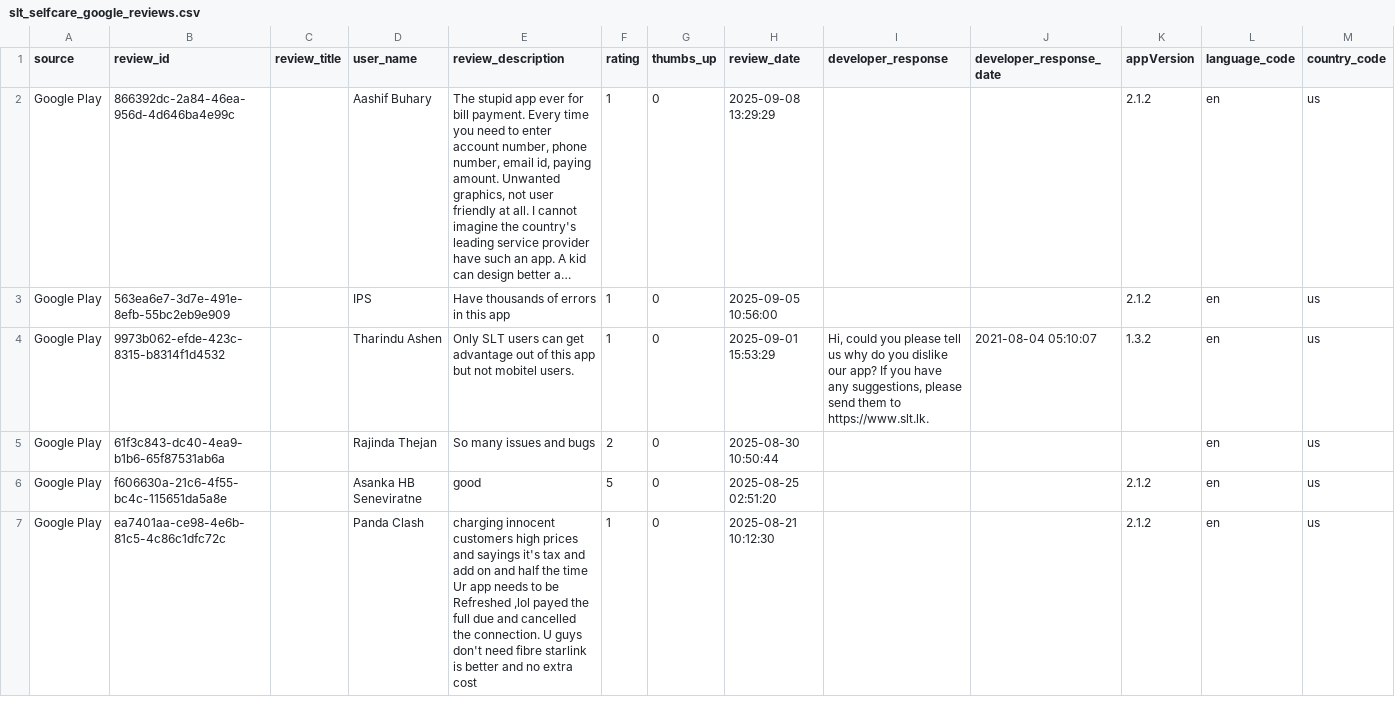
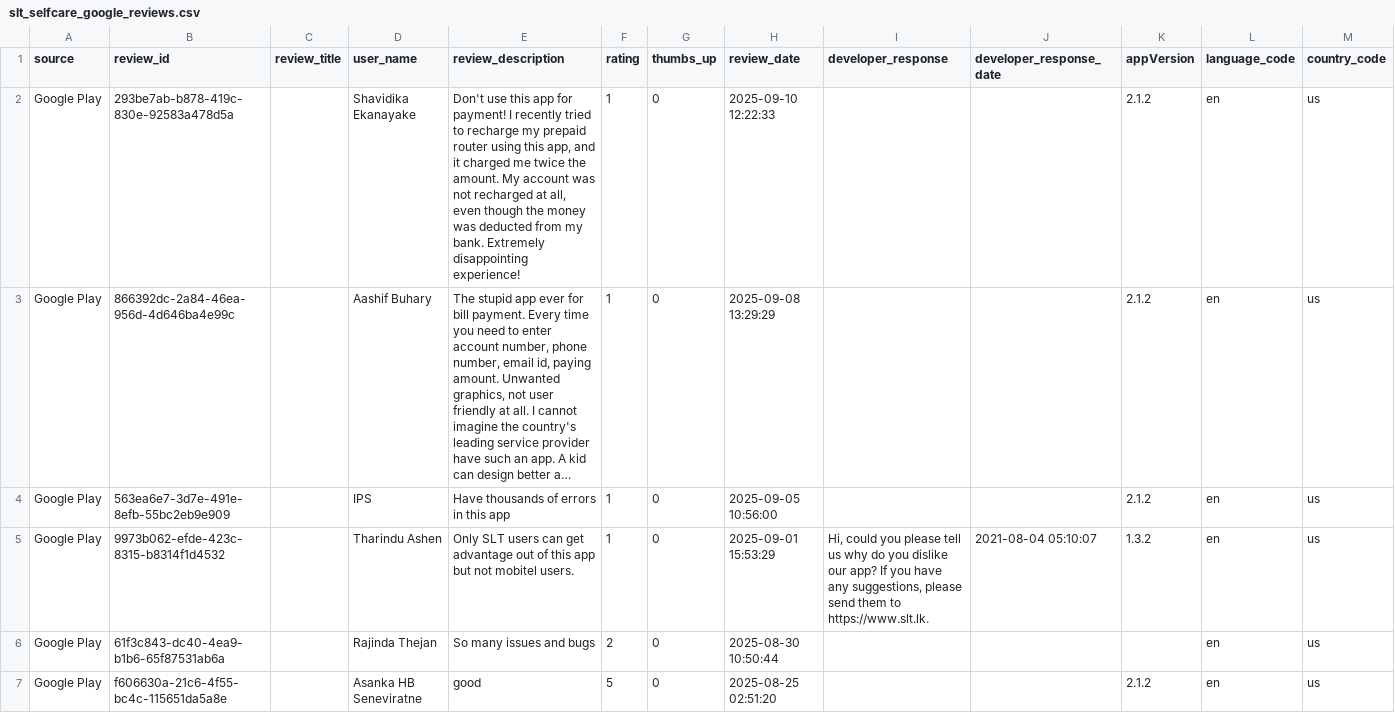
Before and after one commit to kaan84k/slt-bug-analytics-dashboard, a CSV file: data/slt_selfcare_google_reviews.csv, drawn as a sheet; only a part is shown; the shorter side is filled out with more unchanged rows; long unchanged cells end in …; the diff names each change by its address in the sheet, - before the commit and + after, or states it on an @@ line.

```diff
--- a/data/slt_selfcare_google_reviews.csv
+++ b/data/slt_selfcare_google_reviews.csv
+row 2: Google Play | 293be7ab-b878-419c-830e-92583a478d5a |  | Shavidika Ekanayake | Don't use this app for payment! I recently tried to recharge my prepaid router using this app, and it charged me twice the amount. My account was not recharged at all, even though the money was deducted from my bank. Extremely disappointing experience! | 1 | 0 | 2025-09-10 12:22:33 |  |  | 2.1.2 | en | us
```
Also changed, not shown: data/bug_predictions.csv, data/prioritized_bugs.csv, 1 other file.
